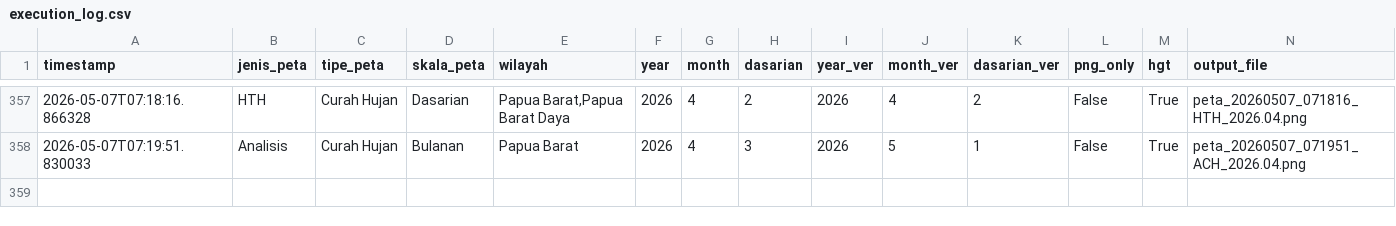
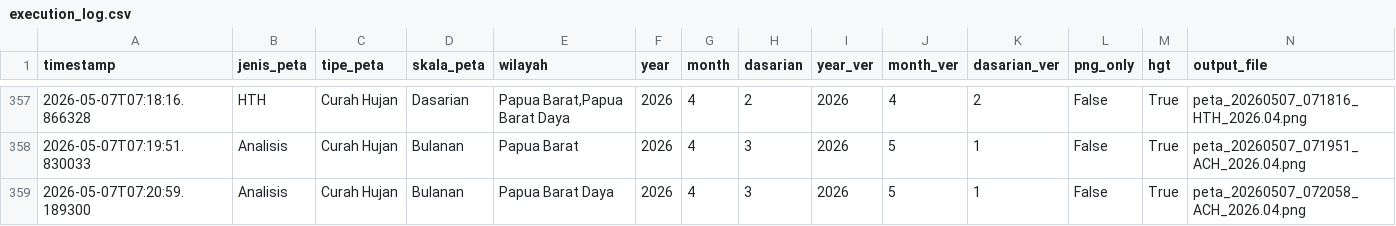
Before and after one commit to nashathur/Create-Map-IDW, a CSV file: execution_log.csv, drawn as a sheet; only a part is shown, gaps mark what is left out; rows hold the shown columns only; the diff names each change by its address in the sheet, - before the commit and + after, or states it on an @@ line.

Commit message:
log: Analisis - Curah Hujan - Bulanan (2026-05-07 07:20)

```diff
--- a/execution_log.csv
+++ b/execution_log.csv
+row 359: 2026-05-07T07:20:59.189300 | Analisis | Curah Hujan | Bulanan | Papua Barat Daya | 2026 | 4 | 3 | 2026 | 5 | 1 | False | True | peta_20260507_072058_ACH_2026.04.png
```
